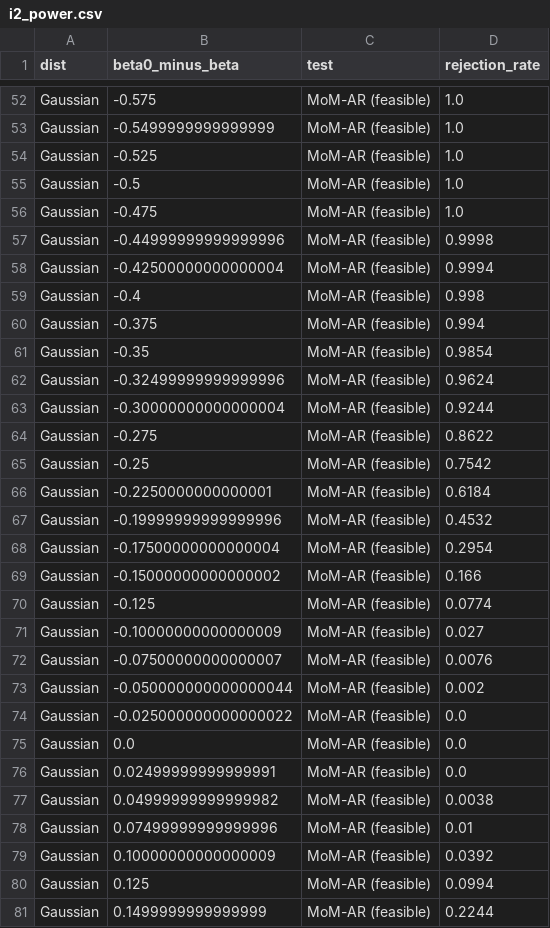
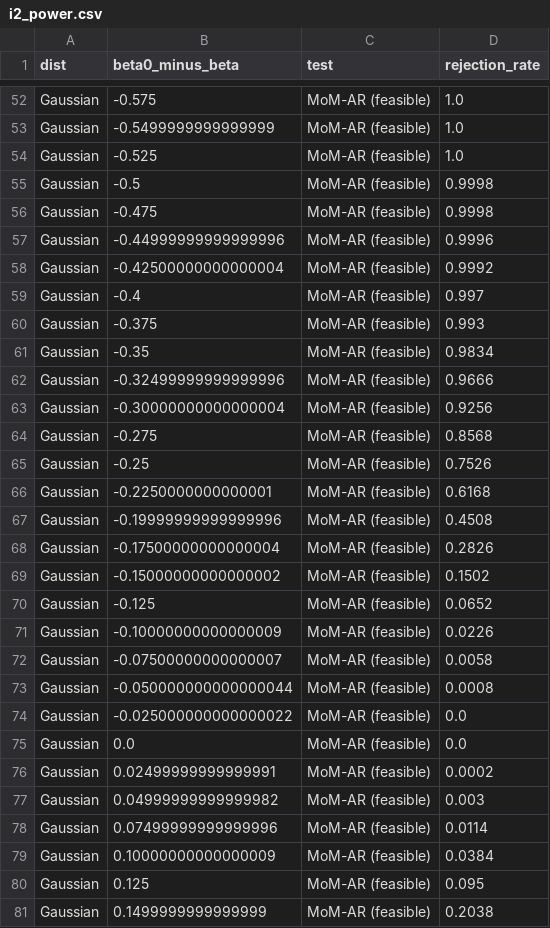
Before and after one commit to DvSM-git/Master-Thesis, a CSV file: Paper/images/graphs/i2_power.csv, drawn as a sheet; only a part is shown, gaps mark what is left out; the diff covers the shown part only.

```diff
--- a/Paper/images/graphs/i2_power.csv
+++ b/Paper/images/graphs/i2_power.csv
@@ -54,28 +54,28 @@ Gaussian,-0.5499999999999999,MoM-AR (feasible),1.0
 Gaussian,-0.525,MoM-AR (feasible),1.0
-Gaussian,-0.5,MoM-AR (feasible),1.0
-Gaussian,-0.475,MoM-AR (feasible),1.0
-Gaussian,-0.44999999999999996,MoM-AR (feasible),0.9998
-Gaussian,-0.42500000000000004,MoM-AR (feasible),0.9994
-Gaussian,-0.4,MoM-AR (feasible),0.998
-Gaussian,-0.375,MoM-AR (feasible),0.994
-Gaussian,-0.35,MoM-AR (feasible),0.9854
-Gaussian,-0.32499999999999996,MoM-AR (feasible),0.9624
-Gaussian,-0.30000000000000004,MoM-AR (feasible),0.9244
-Gaussian,-0.275,MoM-AR (feasible),0.8622
-Gaussian,-0.25,MoM-AR (feasible),0.7542
-Gaussian,-0.2250000000000001,MoM-AR (feasible),0.6184
-Gaussian,-0.19999999999999996,MoM-AR (feasible),0.4532
-Gaussian,-0.17500000000000004,MoM-AR (feasible),0.2954
-Gaussian,-0.15000000000000002,MoM-AR (feasible),0.166
-Gaussian,-0.125,MoM-AR (feasible),0.0774
-Gaussian,-0.10000000000000009,MoM-AR (feasible),0.027
-Gaussian,-0.07500000000000007,MoM-AR (feasible),0.0076
-Gaussian,-0.050000000000000044,MoM-AR (feasible),0.002
+Gaussian,-0.5,MoM-AR (feasible),0.9998
+Gaussian,-0.475,MoM-AR (feasible),0.9998
+Gaussian,-0.44999999999999996,MoM-AR (feasible),0.9996
+Gaussian,-0.42500000000000004,MoM-AR (feasible),0.9992
+Gaussian,-0.4,MoM-AR (feasible),0.997
+Gaussian,-0.375,MoM-AR (feasible),0.993
+Gaussian,-0.35,MoM-AR (feasible),0.9834
+Gaussian,-0.32499999999999996,MoM-AR (feasible),0.9666
+Gaussian,-0.30000000000000004,MoM-AR (feasible),0.9256
+Gaussian,-0.275,MoM-AR (feasible),0.8568
+Gaussian,-0.25,MoM-AR (feasible),0.7526
+Gaussian,-0.2250000000000001,MoM-AR (feasible),0.6168
+Gaussian,-0.19999999999999996,MoM-AR (feasible),0.4508
+Gaussian,-0.17500000000000004,MoM-AR (feasible),0.2826
+Gaussian,-0.15000000000000002,MoM-AR (feasible),0.1502
+Gaussian,-0.125,MoM-AR (feasible),0.0652
+Gaussian,-0.10000000000000009,MoM-AR (feasible),0.0226
+Gaussian,-0.07500000000000007,MoM-AR (feasible),0.0058
+Gaussian,-0.050000000000000044,MoM-AR (feasible),0.0008
 Gaussian,-0.025000000000000022,MoM-AR (feasible),0.0
 Gaussian,0.0,MoM-AR (feasible),0.0
-Gaussian,0.02499999999999991,MoM-AR (feasible),0.0
-Gaussian,0.04999999999999982,MoM-AR (feasible),0.0038
-Gaussian,0.07499999999999996,MoM-AR (feasible),0.01
-Gaussian,0.10000000000000009,MoM-AR (feasible),0.0392
-Gaussian,0.125,MoM-AR (feasible),0.0994
-Gaussian,0.1499999999999999,MoM-AR (feasible),0.2244
+Gaussian,0.02499999999999991,MoM-AR (feasible),0.0002
+Gaussian,0.04999999999999982,MoM-AR (feasible),0.003
+Gaussian,0.07499999999999996,MoM-AR (feasible),0.0114
+Gaussian,0.10000000000000009,MoM-AR (feasible),0.0384
+Gaussian,0.125,MoM-AR (feasible),0.095
+Gaussian,0.1499999999999999,MoM-AR (feasible),0.2038
```
Also changed, not shown: 127 edited cells elsewhere in this file, Paper/images/graphs/e1_e2_summary.csv, Paper/images/graphs/e2b_quantiles.csv, 42 other files.
